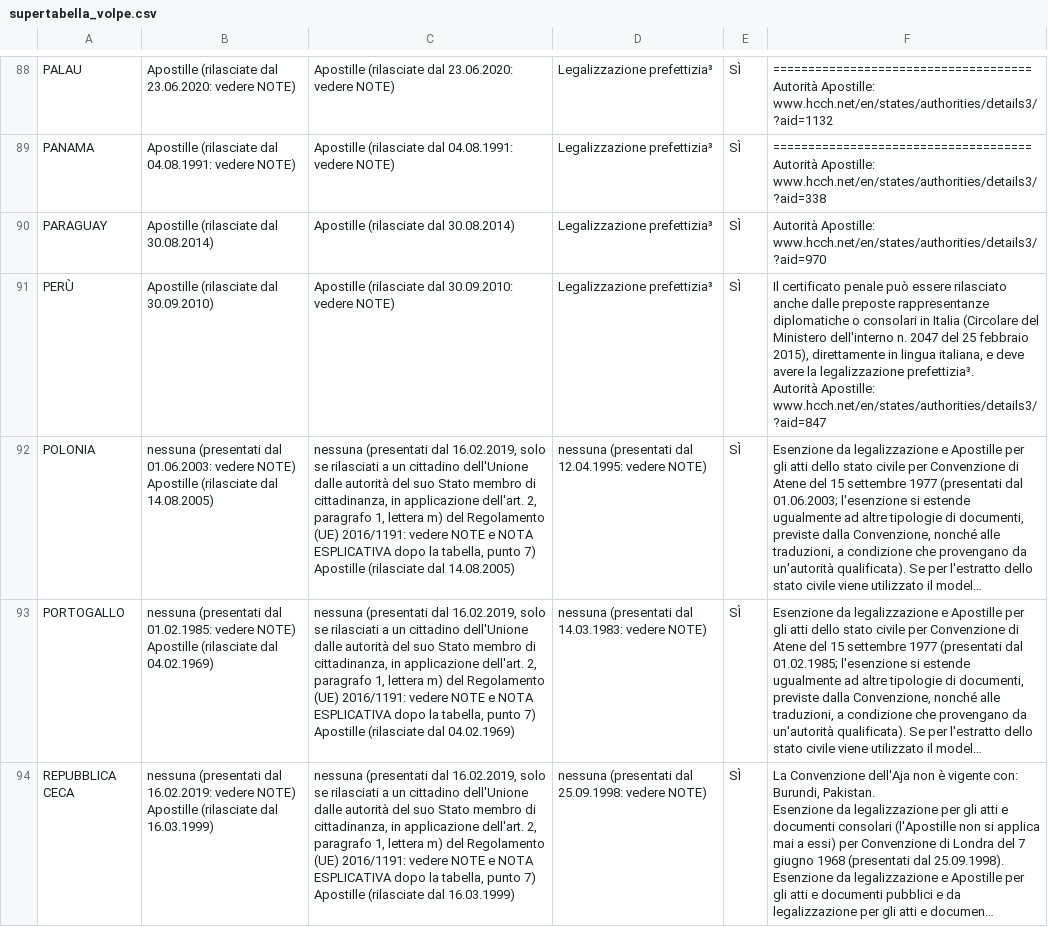
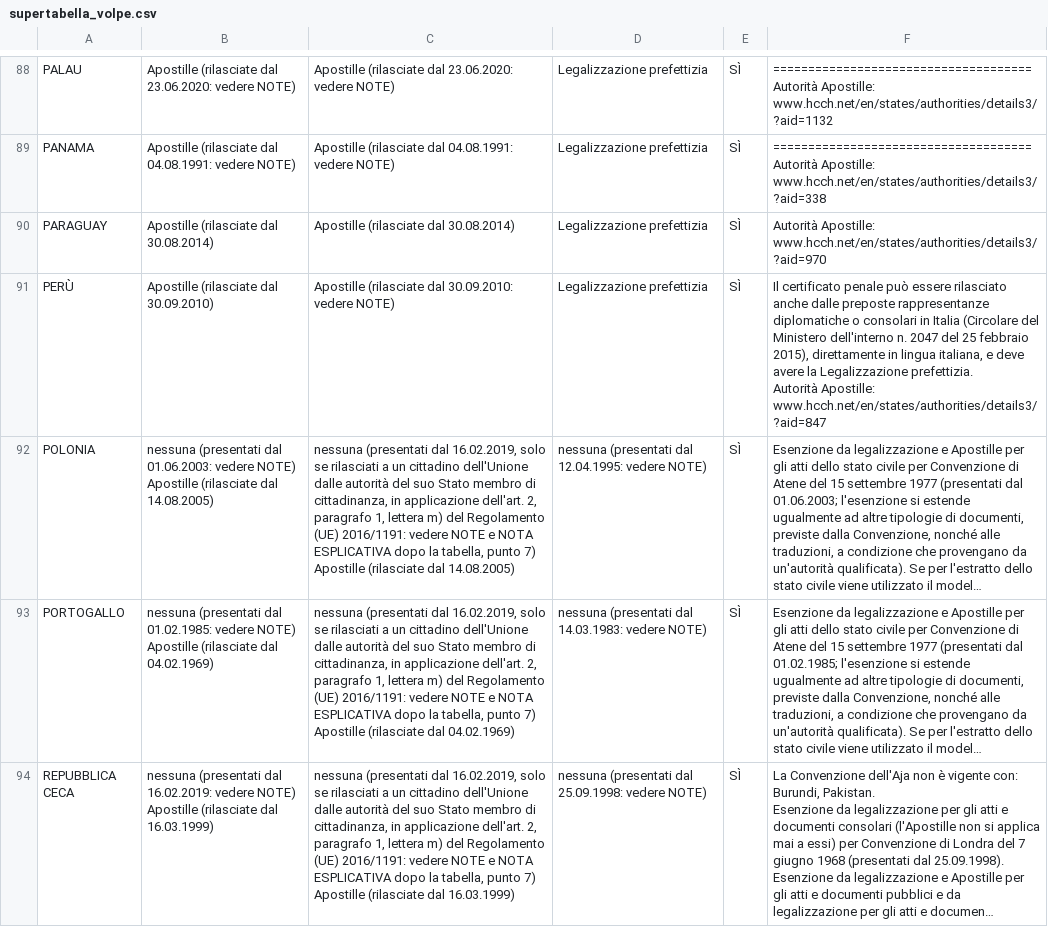
Before and after one commit to simoscorpion/supertabella, a CSV file: supertabella_volpe.csv, drawn as a sheet; only a part is shown, gaps mark what is left out; long unchanged cells end in …; ↵ is a line break in a cell; the diff covers the shown part only; the diff names each change by its address in the sheet, - before the commit and + after, or states it on an @@ line.

```diff
--- a/supertabella_volpe.csv
+++ b/supertabella_volpe.csv
-D88:D91: Legalizzazione prefettizia³
+D88:D91: Legalizzazione prefettizia
-F91: …avere la legalizzazione prefettizia³. ↵ Autorità Apostille:…
+F91: …avere la Legalizzazione prefettizia. ↵ Autorità Apostille:…
```
Also changed, not shown: 90 edited cells elsewhere in this file.
